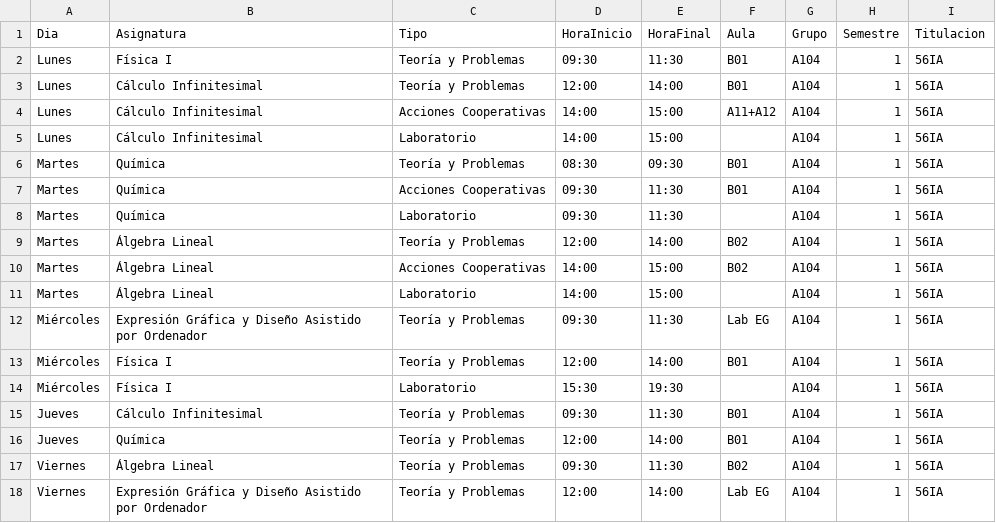
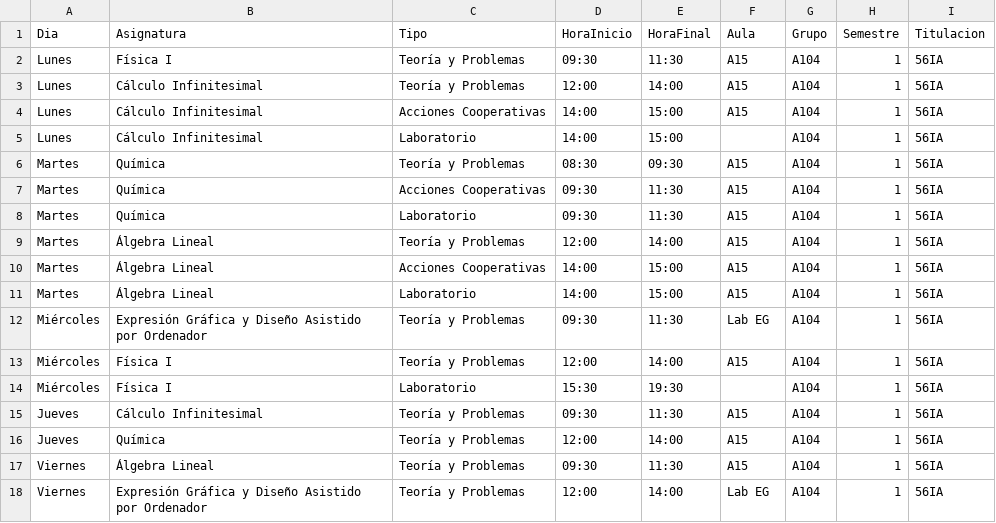
Before and after one commit to SOA-ETSIDI/horarios, a CSV file: csv/A104_1.csv, drawn as a sheet.

Commit message:
Actualiza horarios y aulas

```diff
--- a/csv/A104_1.csv
+++ b/csv/A104_1.csv
@@ -1,18 +1,18 @@
 "Dia";"Asignatura";"Tipo";"HoraInicio";"HoraFinal";"Aula";"Grupo";"Semestre";"Titulacion"
-"Lunes";"Física I";"Teoría y Problemas";"09:30";"11:30";"B01";"A104";1;"56IA"
-"Lunes";"Cálculo Infinitesimal";"Teoría y Problemas";"12:00";"14:00";"B01";"A104";1;"56IA"
-"Lunes";"Cálculo Infinitesimal";"Acciones Cooperativas";"14:00";"15:00";"A11+A12";"A104";1;"56IA"
+"Lunes";"Física I";"Teoría y Problemas";"09:30";"11:30";"A15";"A104";1;"56IA"
+"Lunes";"Cálculo Infinitesimal";"Teoría y Problemas";"12:00";"14:00";"A15";"A104";1;"56IA"
+"Lunes";"Cálculo Infinitesimal";"Acciones Cooperativas";"14:00";"15:00";"A15";"A104";1;"56IA"
 "Lunes";"Cálculo Infinitesimal";"Laboratorio";"14:00";"15:00";"";"A104";1;"56IA"
-"Martes";"Química";"Teoría y Problemas";"08:30";"09:30";"B01";"A104";1;"56IA"
-"Martes";"Química";"Acciones Cooperativas";"09:30";"11:30";"B01";"A104";1;"56IA"
-"Martes";"Química";"Laboratorio";"09:30";"11:30";"";"A104";1;"56IA"
-"Martes";"Álgebra Lineal";"Teoría y Problemas";"12:00";"14:00";"B02";"A104";1;"56IA"
-"Martes";"Álgebra Lineal";"Acciones Cooperativas";"14:00";"15:00";"B02";"A104";1;"56IA"
-"Martes";"Álgebra Lineal";"Laboratorio";"14:00";"15:00";"";"A104";1;"56IA"
+"Martes";"Química";"Teoría y Problemas";"08:30";"09:30";"A15";"A104";1;"56IA"
+"Martes";"Química";"Acciones Cooperativas";"09:30";"11:30";"A15";"A104";1;"56IA"
+"Martes";"Química";"Laboratorio";"09:30";"11:30";"A15";"A104";1;"56IA"
+"Martes";"Álgebra Lineal";"Teoría y Problemas";"12:00";"14:00";"A15";"A104";1;"56IA"
+"Martes";"Álgebra Lineal";"Acciones Cooperativas";"14:00";"15:00";"A15";"A104";1;"56IA"
+"Martes";"Álgebra Lineal";"Laboratorio";"14:00";"15:00";"A15";"A104";1;"56IA"
 "Miércoles";"Expresión Gráfica y Diseño Asistido por Ordenador";"Teoría y Problemas";"09:30";"11:30";"Lab EG";"A104";1;"56IA"
-"Miércoles";"Física I";"Teoría y Problemas";"12:00";"14:00";"B01";"A104";1;"56IA"
+"Miércoles";"Física I";"Teoría y Problemas";"12:00";"14:00";"A15";"A104";1;"56IA"
 "Miércoles";"Física I";"Laboratorio";"15:30";"19:30";"";"A104";1;"56IA"
-"Jueves";"Cálculo Infinitesimal";"Teoría y Problemas";"09:30";"11:30";"B01";"A104";1;"56IA"
-"Jueves";"Química";"Teoría y Problemas";"12:00";"14:00";"B01";"A104";1;"56IA"
-"Viernes";"Álgebra Lineal";"Teoría y Problemas";"09:30";"11:30";"B02";"A104";1;"56IA"
+"Jueves";"Cálculo Infinitesimal";"Teoría y Problemas";"09:30";"11:30";"A15";"A104";1;"56IA"
+"Jueves";"Química";"Teoría y Problemas";"12:00";"14:00";"A15";"A104";1;"56IA"
+"Viernes";"Álgebra Lineal";"Teoría y Problemas";"09:30";"11:30";"A15";"A104";1;"56IA"
 "Viernes";"Expresión Gráfica y Diseño Asistido por Ordenador";"Teoría y Problemas";"12:00";"14:00";"Lab EG";"A104";1;"56IA"
```
Also changed, not shown: 4 other files.
